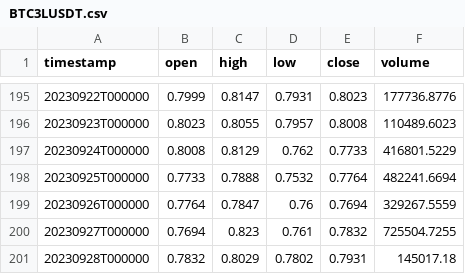
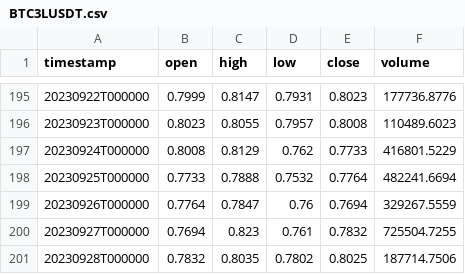
Before and after one commit to AccursedGalaxy/seed_ohlcv_data, a CSV file: data/BTC3LUSDT.csv, drawn as a sheet; only a part is shown, gaps mark what is left out.

```diff
--- a/data/BTC3LUSDT.csv
+++ b/data/BTC3LUSDT.csv
@@ -200,2 +200,2 @@ timestamp,open,high,low,close,volume
 20230927T000000,0.7694,0.823,0.761,0.7832,725504.7255
-20230928T000000,0.7832,0.8029,0.7802,0.7931,145017.18
+20230928T000000,0.7832,0.8035,0.7802,0.8025,187714.7506
```
Also changed, not shown: data/1SOLUSDT.csv, data/ARKMUSDT.csv, 48 other files.
